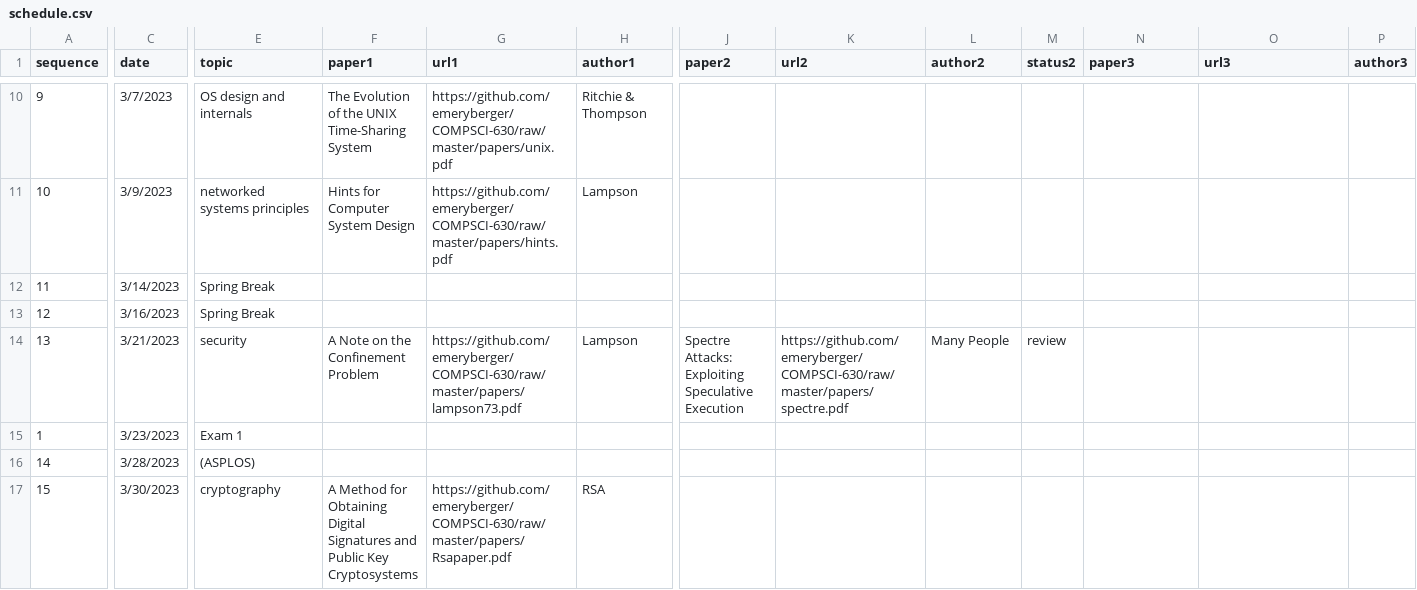
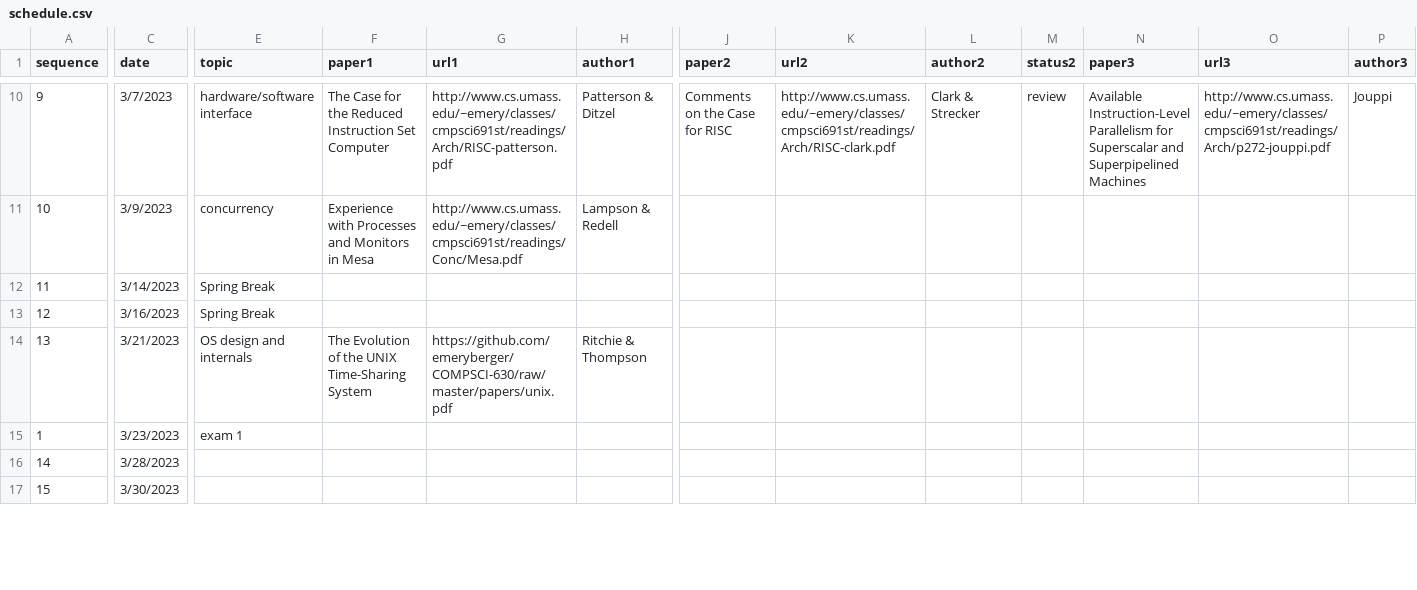
Before and after one commit to emeryberger/COMPSCI-630, a CSV file: schedule.csv, drawn as a sheet; only a part is shown, gaps mark what is left out; the diff covers the shown part only; the diff names each change by its address in the sheet, - before the commit and + after, or states it on an @@ line.

```diff
--- a/schedule.csv
+++ b/schedule.csv
-E10 (topic): OS design and internals
+E10 (topic): hardware/software interface
-F10 (paper1): The Evolution of the UNIX Time-Sharing System
+F10 (paper1): The Case for the Reduced Instruction Set Computer
-G10 (url1): https://github.com/emeryberger/COMPSCI-630/raw/master/papers/unix.pdf
+G10 (url1): http://www.cs.umass.edu/~emery/classes/cmpsci691st/readings/Arch/RISC-patterson.pdf
-H10 (author1): Ritchie & Thompson
+H10 (author1): Patterson & Ditzel
-J10 (paper2): (empty)
+J10 (paper2): Comments on the Case for RISC
-K10 (url2): (empty)
+K10 (url2): http://www.cs.umass.edu/~emery/classes/cmpsci691st/readings/Arch/RISC-clark.pdf
-L10 (author2): (empty)
+L10 (author2): Clark & Strecker
-M10 (status2): (empty)
+M10 (status2): review
-N10 (paper3): (empty)
+N10 (paper3): Available Instruction-Level Parallelism for Superscalar and Superpipelined Machines
-O10 (url3): (empty)
+O10 (url3): http://www.cs.umass.edu/~emery/classes/cmpsci691st/readings/Arch/p272-jouppi.pdf
-P10 (author3): (empty)
+P10 (author3): Jouppi
-E11 (topic): networked systems principles
+E11 (topic): concurrency
-F11 (paper1): Hints for Computer System Design
+F11 (paper1): Experience with Processes and Monitors in Mesa
-G11 (url1): https://github.com/emeryberger/COMPSCI-630/raw/master/papers/hints.pdf
+G11 (url1): http://www.cs.umass.edu/~emery/classes/cmpsci691st/readings/Conc/Mesa.pdf
-H11 (author1): Lampson
+H11 (author1): Lampson & Redell
-E14 (topic): security
+E14 (topic): OS design and internals
-F14 (paper1): A Note on the Confinement Problem
+F14 (paper1): The Evolution of the UNIX Time-Sharing System
-G14 (url1): https://github.com/emeryberger/COMPSCI-630/raw/master/papers/lampson73.pdf
+G14 (url1): https://github.com/emeryberger/COMPSCI-630/raw/master/papers/unix.pdf
-H14 (author1): Lampson
+H14 (author1): Ritchie & Thompson
-J14 (paper2): Spectre Attacks: Exploiting Speculative Execution
+J14 (paper2): (empty)
-K14 (url2): https://github.com/emeryberger/COMPSCI-630/raw/master/papers/spectre.pdf
+K14 (url2): (empty)
-L14 (author2): Many People
+L14 (author2): (empty)
-M14 (status2): review
+M14 (status2): (empty)
-E15 (topic): Exam 1
+E15 (topic): exam 1
-E16 (topic): (ASPLOS)
+E16 (topic): (empty)
-E17 (topic): cryptography
+E17 (topic): (empty)
-F17 (paper1): A Method for Obtaining Digital Signatures and Public Key Cryptosystems
+F17 (paper1): (empty)
-G17 (url1): https://github.com/emeryberger/COMPSCI-630/raw/master/papers/Rsapaper.pdf
+G17 (url1): (empty)
-H17 (author1): RSA
+H17 (author1): (empty)
```
Also changed, not shown: 1 added row, 2 removed rows and 94 edited cells elsewhere in this file, 1 other file.
